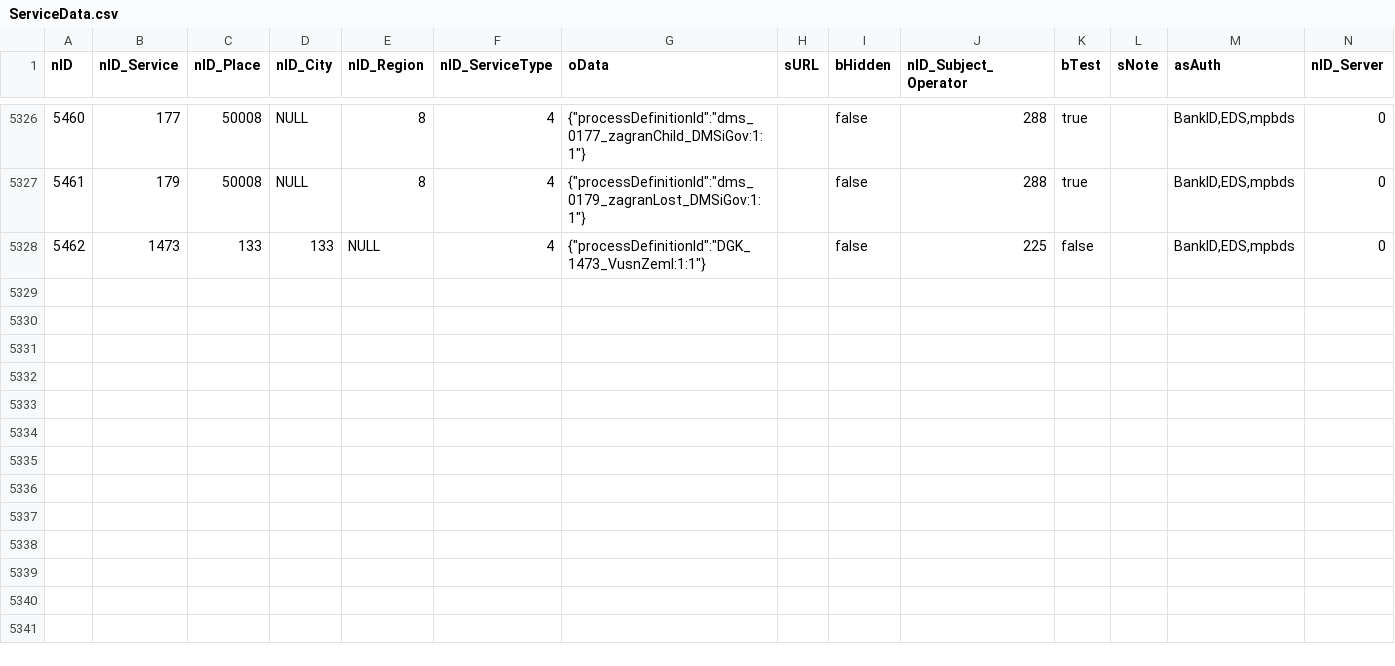
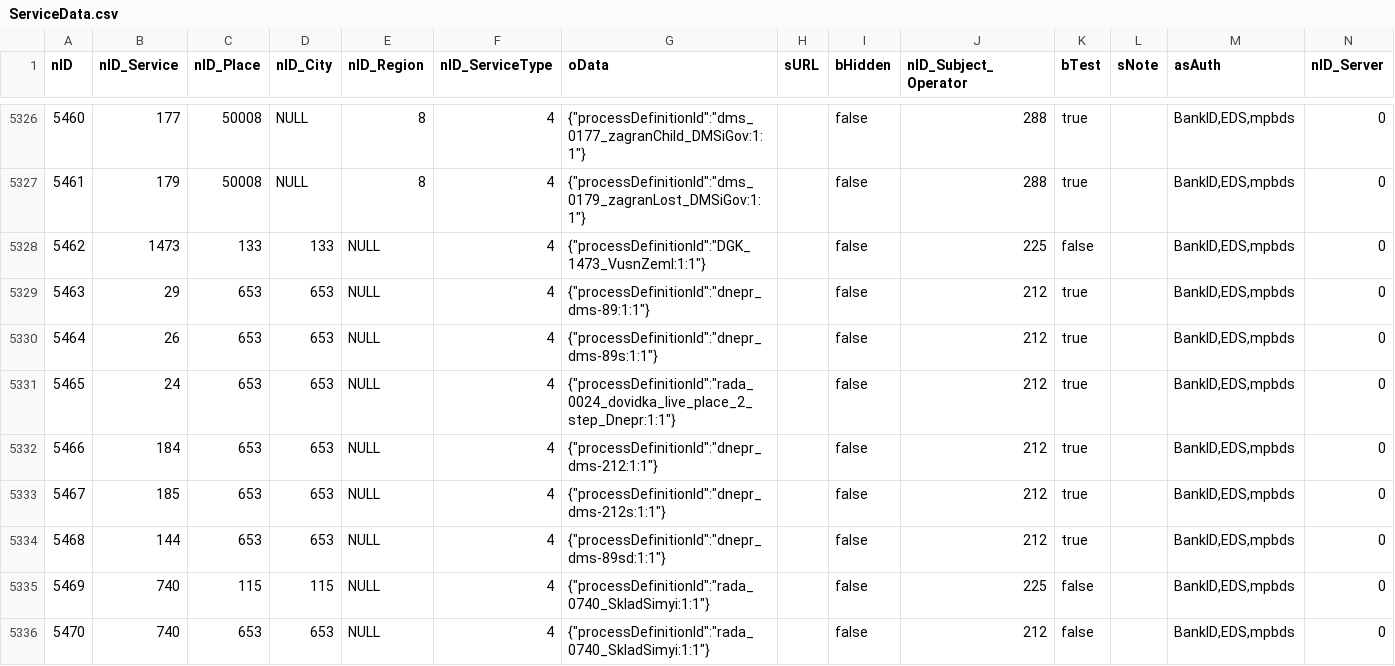
Before and after one commit to iGov-UA/iGov_Data, a CSV file: wf-central/src/main/resources/data/iGov__Test_Delta/ServiceData.csv, drawn as a sheet; only a part is shown, gaps mark what is left out; the diff names each change by its address in the sheet, - before the commit and + after, or states it on an @@ line.

Commit message:
740 kahovka i veluki kopani & registration kopani na test

```diff
--- a/wf-central/src/main/resources/data/iGov__Test_Delta/ServiceData.csv
+++ b/wf-central/src/main/resources/data/iGov__Test_Delta/ServiceData.csv
+row 5329: 5463 | 29 | 653 | 653 | NULL | 4 | {"processDefinitionId":"dnepr_dms-89:1:1"} |  | false | 212 | true |  | BankID,EDS,mpbds | 0
+row 5330: 5464 | 26 | 653 | 653 | NULL | 4 | {"processDefinitionId":"dnepr_dms-89s:1:1"} |  | false | 212 | true |  | BankID,EDS,mpbds | 0
+row 5331: 5465 | 24 | 653 | 653 | NULL | 4 | {"processDefinitionId":"rada_0024_dovidka_live_place_2_step_Dnepr:1:1"} |  | false | 212 | true |  | BankID,EDS,mpbds | 0
+row 5332: 5466 | 184 | 653 | 653 | NULL | 4 | {"processDefinitionId":"dnepr_dms-212:1:1"} |  | false | 212 | true |  | BankID,EDS,mpbds | 0
+row 5333: 5467 | 185 | 653 | 653 | NULL | 4 | {"processDefinitionId":"dnepr_dms-212s:1:1"} |  | false | 212 | true |  | BankID,EDS,mpbds | 0
+row 5334: 5468 | 144 | 653 | 653 | NULL | 4 | {"processDefinitionId":"dnepr_dms-89sd:1:1"} |  | false | 212 | true |  | BankID,EDS,mpbds | 0
+row 5335: 5469 | 740 | 115 | 115 | NULL | 4 | {"processDefinitionId":"rada_0740_SkladSimyi:1:1"} |  | false | 225 | false |  | BankID,EDS,mpbds | 0
+row 5336: 5470 | 740 | 653 | 653 | NULL | 4 | {"processDefinitionId":"rada_0740_SkladSimyi:1:1"} |  | false | 212 | false |  | BankID,EDS,mpbds | 0
```
Also changed, not shown: wf-central/src/main/resources/data/iGov/ServiceData.csv, 4 other files.
